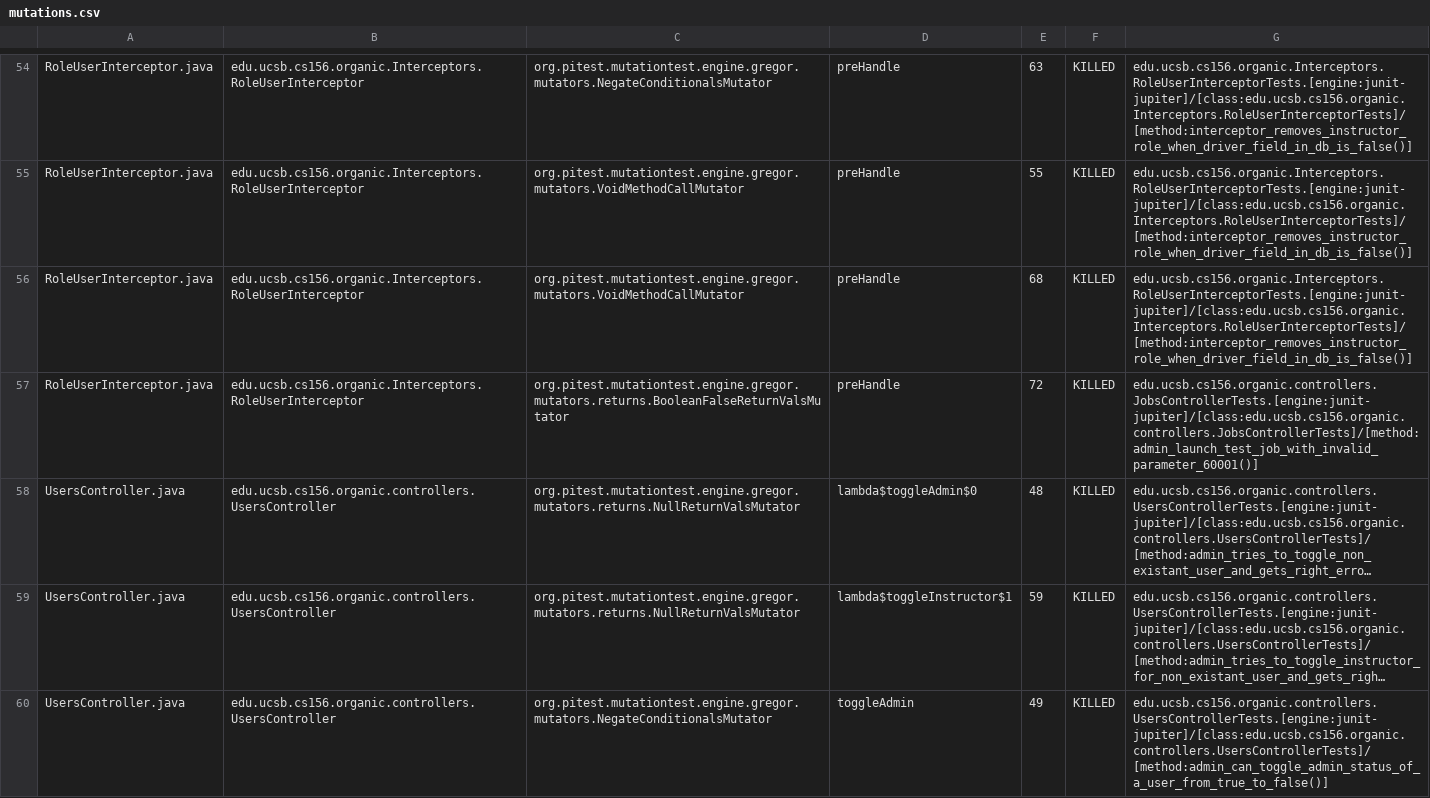
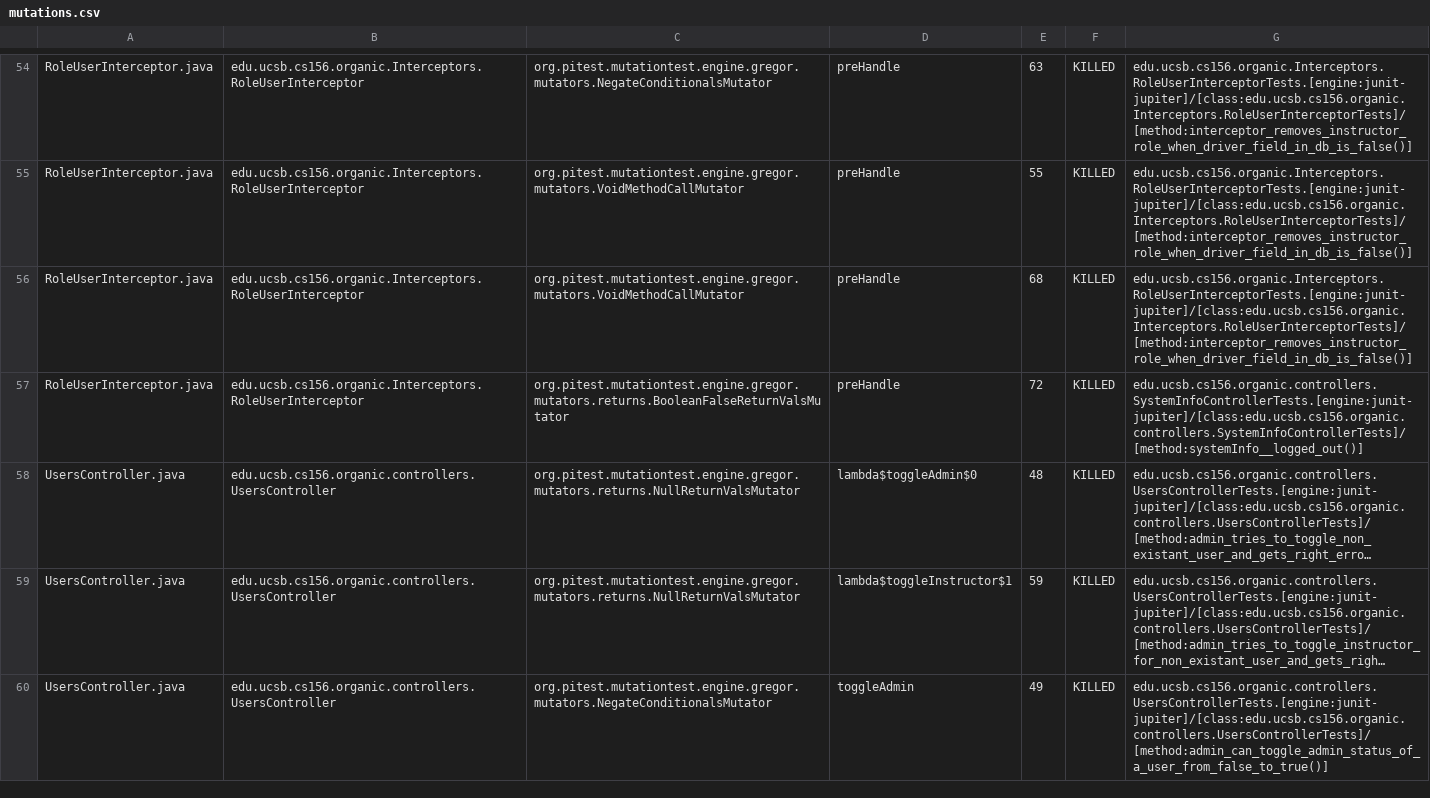
Before and after one commit to ucsb-cs156-f23/proj-organic-f23-6pm-3, a CSV file: prs/33/pitest/mutations.csv, drawn as a sheet; only a part is shown, gaps mark what is left out; long unchanged cells end in …; the diff covers the shown part only; the diff names each change by its address in the sheet, - before the commit and + after, or states it on an @@ line.

Commit message:
Deploying to gh-pages from @ ucsb-cs156-f23/proj-organic-f23-6pm-3@7e14c531c784a2c56eed7726941c72d33f965828 🚀

```diff
--- a/prs/33/pitest/mutations.csv
+++ b/prs/33/pitest/mutations.csv
-G57: edu.ucsb.cs156.organic.controllers.JobsControllerTests.[engine:junit-jupiter]/[class:edu.ucsb.cs156.organic.controllers.JobsControllerTests]/[method:admin_launch_test_job_with_invalid_parameter_60001()]
+G57: edu.ucsb.cs156.organic.controllers.SystemInfoControllerTests.[engine:junit-jupiter]/[class:edu.ucsb.cs156.organic.controllers.SystemInfoControllerTests]/[method:systemInfo__logged_out()]
-G60: edu.ucsb.cs156.organic.controllers.UsersControllerTests.[engine:junit-jupiter]/[class:edu.ucsb.cs156.organic.controllers.UsersControllerTests]/[method:admin_can_toggle_admin_status_of_a_user_from_true_to_false()]
+G60: edu.ucsb.cs156.organic.controllers.UsersControllerTests.[engine:junit-jupiter]/[class:edu.ucsb.cs156.organic.controllers.UsersControllerTests]/[method:admin_can_toggle_admin_status_of_a_user_from_false_to_true()]
```
Also changed, not shown: 26 edited cells elsewhere in this file, 16 other files.
